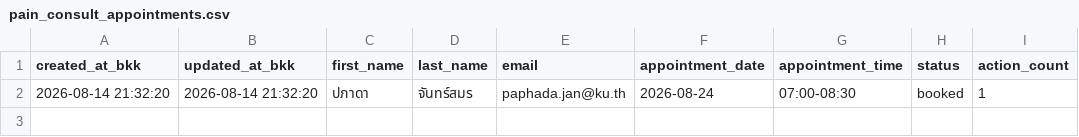
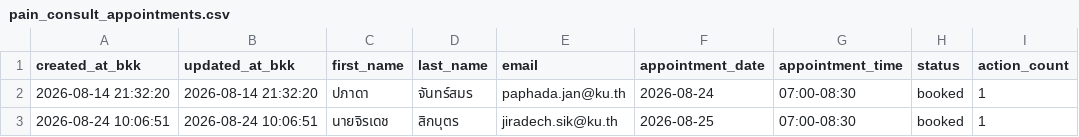
Before and after one commit to PythonianSt/PainConsult, a CSV file: pain_consult_appointments.csv, drawn as a sheet.

Commit message:
update pain consult appointments 2026-08-24 10:06:51

```diff
--- a/pain_consult_appointments.csv
+++ b/pain_consult_appointments.csv
@@ -2 +2,2 @@ created_at_bkk,updated_at_bkk,first_name,last_name,email,appointment_date,appoin
 2026-08-14 21:32:20,2026-08-14 21:32:20,ปภาดา,จันทร์สมร,paphada.jan@ku.th,2026-08-24,07:00-08:30,booked,1
+2026-08-24 10:06:51,2026-08-24 10:06:51,นายจิรเดช,สิกบุตร,jiradech.sik@ku.th,2026-08-25,07:00-08:30,booked,1
```
